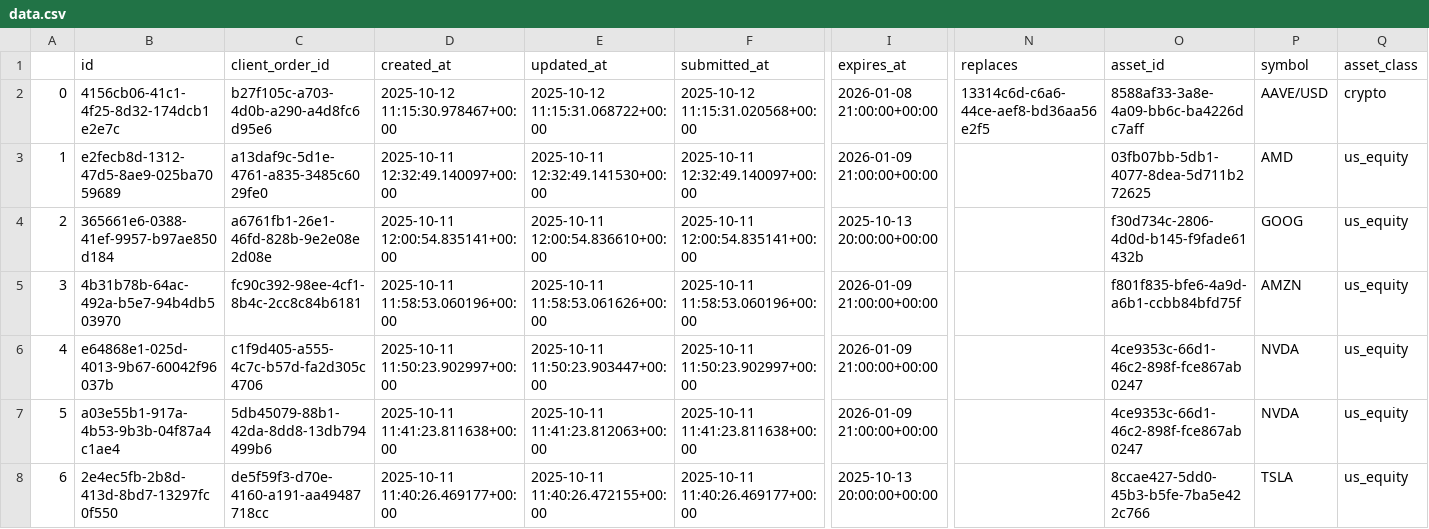
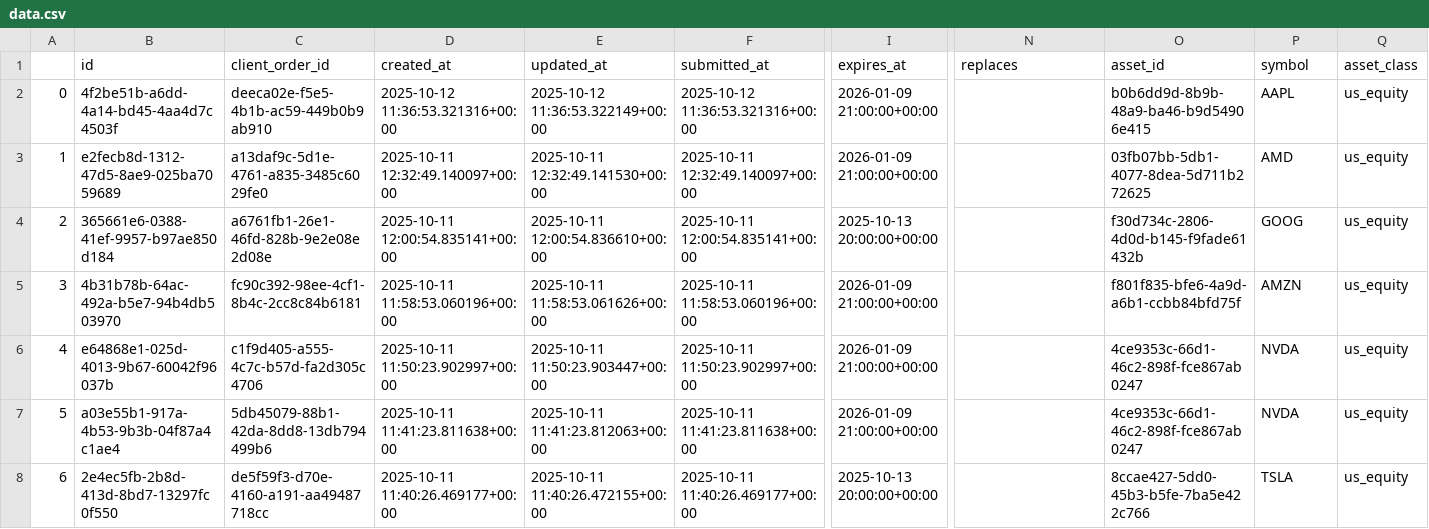
Before and after one commit to sunilsala88/batch33, a CSV file: 15_broker_api/data.csv, drawn as a sheet; only a part is shown, gaps mark what is left out; the diff covers the shown part only; the diff names each change by its address in the sheet, - before the commit and + after, or states it on an @@ line.

```diff
--- a/15_broker_api/data.csv
+++ b/15_broker_api/data.csv
-B2 (id): 4156cb06-41c1-4f25-8d32-174dcb1e2e7c
+B2 (id): 4f2be51b-a6dd-4a14-bd45-4aa4d7c4503f
-C2 (client_order_id): b27f105c-a703-4d0b-a290-a4d8fc6d95e6
+C2 (client_order_id): deeca02e-f5e5-4b1b-ac59-449b0b9ab910
-D2 (created_at): 2025-10-12 11:15:30.978467+00:00
+D2 (created_at): 2025-10-12 11:36:53.321316+00:00
-E2 (updated_at): 2025-10-12 11:15:31.068722+00:00
+E2 (updated_at): 2025-10-12 11:36:53.322149+00:00
-F2 (submitted_at): 2025-10-12 11:15:31.020568+00:00
+F2 (submitted_at): 2025-10-12 11:36:53.321316+00:00
-I2 (expires_at): 2026-01-08 21:00:00+00:00
+I2 (expires_at): 2026-01-09 21:00:00+00:00
-N2 (replaces): 13314c6d-c6a6-44ce-aef8-bd36aa56e2f5
+N2 (replaces): (empty)
-O2 (asset_id): 8588af33-3a8e-4a09-bb6c-ba4226dc7aff
+O2 (asset_id): b0b6dd9d-8b9b-48a9-ba46-b9d54906e415
-P2 (symbol): AAVE/USD
+P2 (symbol): AAPL
-Q2 (asset_class): crypto
+Q2 (asset_class): us_equity
```
Also changed, not shown: 9 edited cells elsewhere in this file, 1 other file.
